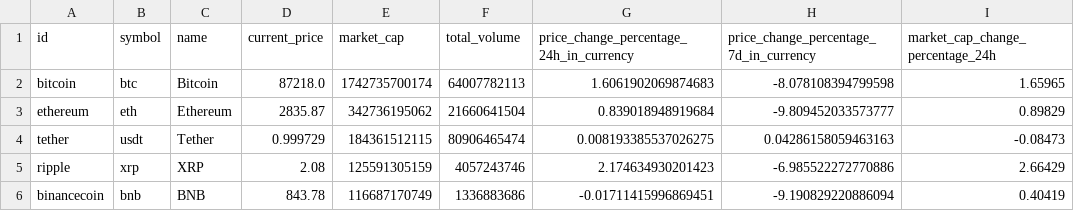
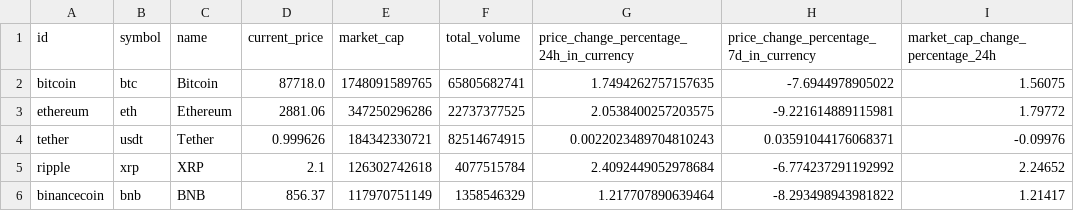
Before and after one commit to Sairam-52/crypto-ai-report, a CSV file: top_coins_snapshot.csv, drawn as a sheet; only a part is shown; the diff covers the shown part only.

```diff
--- a/top_coins_snapshot.csv
+++ b/top_coins_snapshot.csv
@@ -1,6 +1,6 @@
 id,symbol,name,current_price,market_cap,total_volume,price_change_percentage_24h_in_currency,price_change_percentage_7d_in_currency,market_cap_change_percentage_24h
-bitcoin,btc,Bitcoin,87218.0,1742735700174,64007782113,1.6061902069874683,-8.078108394799598,1.65965
-ethereum,eth,Ethereum,2835.87,342736195062,21660641504,0.839018948919684,-9.809452033573777,0.89829
-tether,usdt,Tether,0.999729,184361512115,80906465474,0.008193385537026275,0.04286158059463163,-0.08473
-ripple,xrp,XRP,2.08,125591305159,4057243746,2.174634930201423,-6.985522272770886,2.66429
-binancecoin,bnb,BNB,843.78,116687170749,1336883686,-0.01711415996869451,-9.190829220886094,0.40419
+bitcoin,btc,Bitcoin,87718.0,1748091589765,65805682741,1.7494262757157635,-7.6944978905022,1.56075
+ethereum,eth,Ethereum,2881.06,347250296286,22737377525,2.0538400257203575,-9.221614889115981,1.79772
+tether,usdt,Tether,0.999626,184342330721,82514674915,0.0022023489704810243,0.03591044176068371,-0.09976
+ripple,xrp,XRP,2.1,126302742618,4077515784,2.4092449052978684,-6.774237291192992,2.24652
+binancecoin,bnb,BNB,856.37,117970751149,1358546329,1.217707890639464,-8.293498943981822,1.21417
```
Also changed, not shown: 2 added rows, 2 removed rows and 132 edited cells elsewhere in this file, 6 other files.
